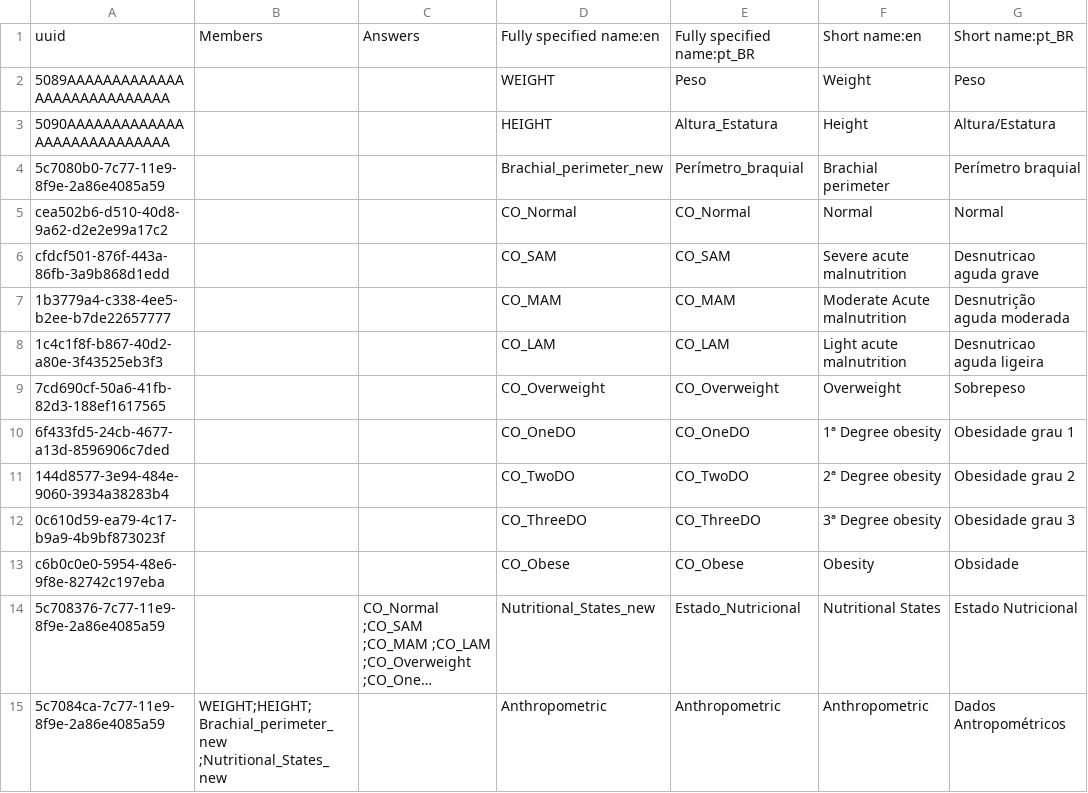
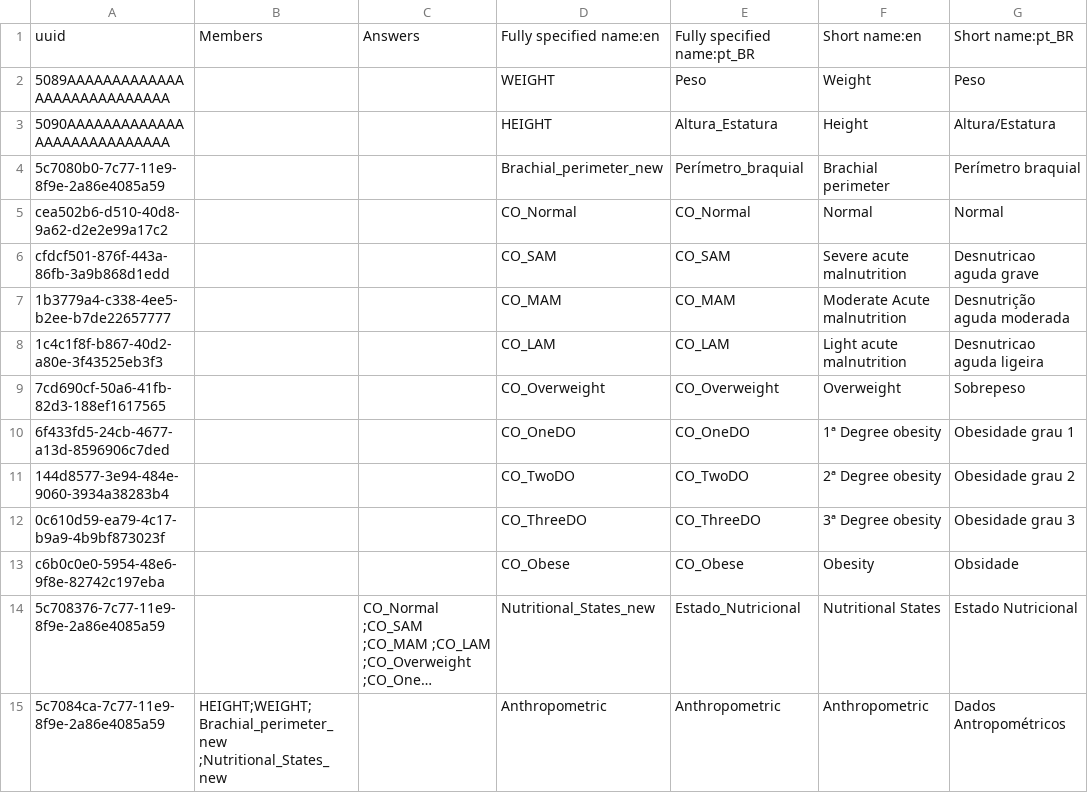
Before and after one commit to esaude/sesp-bahmni-metadata, a CSV file: configuration/concepts/Anthropometric.csv, drawn as a sheet; only a part is shown; long unchanged cells end in …; the diff names each change by its address in the sheet, - before the commit and + after, or states it on an @@ line.

Commit message:
Switch positions of weight an Height on clinical observation form

```diff
--- a/configuration/concepts/Anthropometric.csv
+++ b/configuration/concepts/Anthropometric.csv
-B15: WEIGHT;HEIGHT;Brachial_perimeter_new ;Nutritional_States_new
+B15: HEIGHT;WEIGHT;Brachial_perimeter_new ;Nutritional_States_new
```
